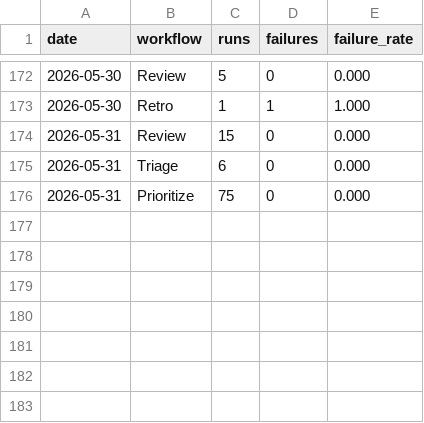
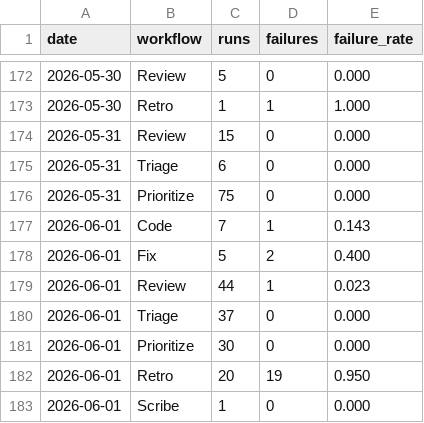
Before and after one commit to fullsend-ai/metrics, a CSV file: docs/failures.csv, drawn as a sheet; only a part is shown, gaps mark what is left out.

```diff
--- a/docs/failures.csv
+++ b/docs/failures.csv
@@ -176 +176,8 @@ date,workflow,runs,failures,failure_rate
 2026-05-31,Prioritize,75,0,0.000
+2026-06-01,Code,7,1,0.143
+2026-06-01,Fix,5,2,0.400
+2026-06-01,Review,44,1,0.023
+2026-06-01,Triage,37,0,0.000
+2026-06-01,Prioritize,30,0,0.000
+2026-06-01,Retro,20,19,0.950
+2026-06-01,Scribe,1,0,0.000
```
Also changed, not shown: docs/metrics.csv, 2 other files.
